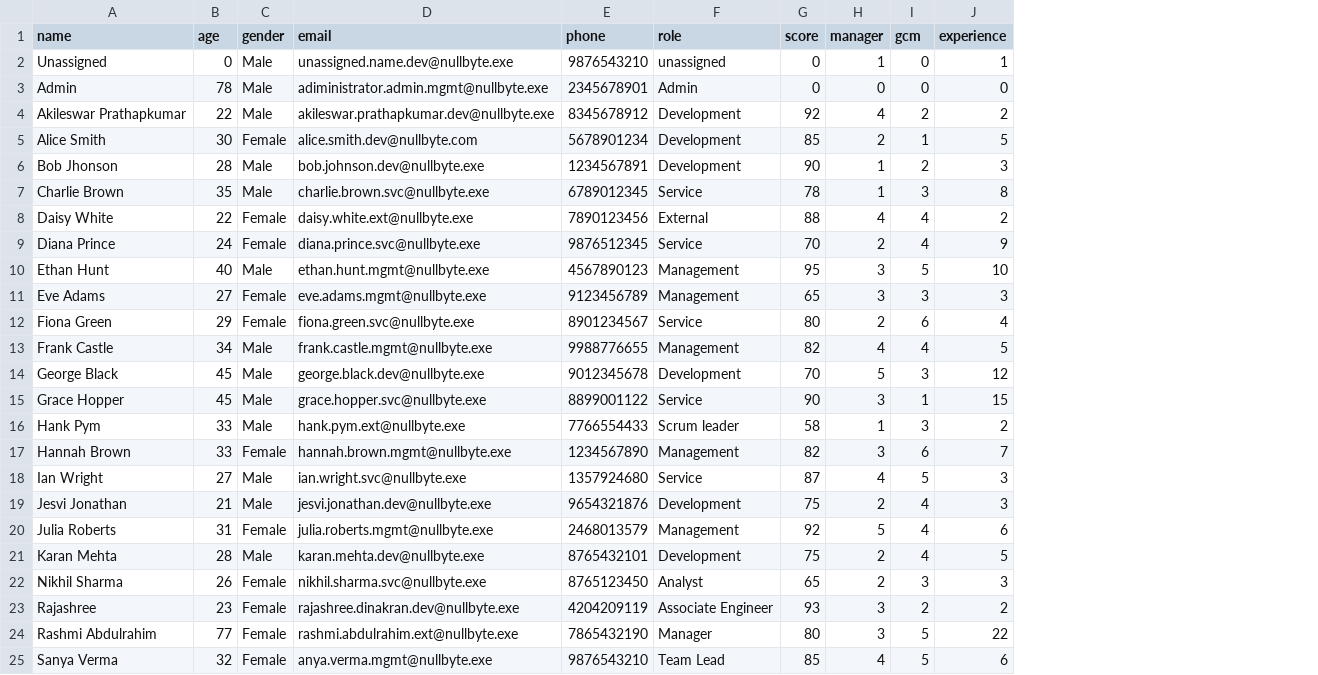
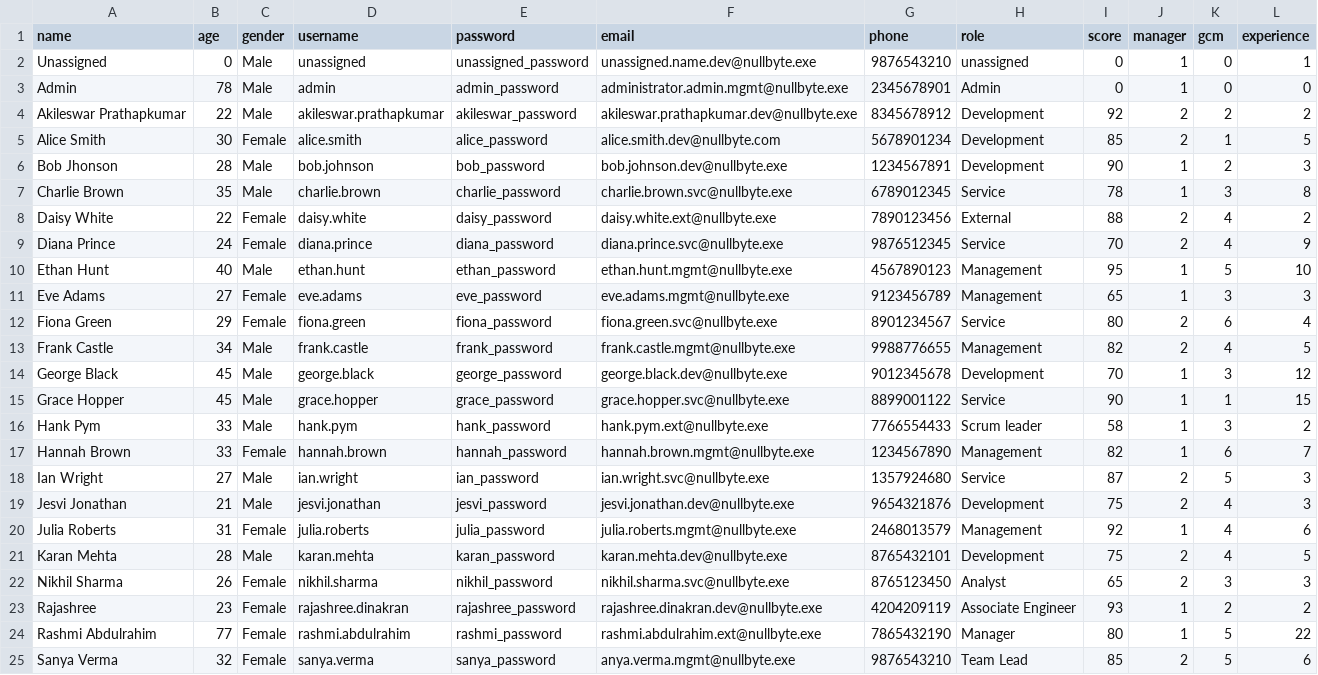
Before and after one commit to jesvijonathan/Nullbyte-Ticketing-System, a CSV file: app/Backend/database/data/employee_table.csv, drawn as a sheet; addresses are those after the commit; the diff names each change by its address in the sheet, - before the commit and + after, or states it on an @@ line.

Commit message:
minor changes
Some DB reworks
integrated createticket and get and modify with frontend
attachment pending
created test username and password fields in csv

```diff
--- a/app/Backend/database/data/employee_table.csv
+++ b/app/Backend/database/data/employee_table.csv
+column D (username), rows 2-25: unassigned | admin | akileswar.prathapkumar | alice.smith | bob.johnson | charlie.brown | daisy.white | diana.prince | ethan.hunt | eve.adams | fiona.green | frank.castle | george.black | grace.hopper | hank.pym | hannah.brown | ian.wright | jesvi.jonathan | julia.roberts | karan.mehta | nikhil.sharma | rajashree.dinakran | rashmi.abdulrahim | sanya.verma
+column E (password), rows 2-25: unassigned_password | admin_password | akileswar_password | alice_password | bob_password | charlie_password | daisy_password | diana_password | ethan_password | eve_password | fiona_password | frank_password | george_password | grace_password | hank_password | hannah_password | ian_password | jesvi_password | julia_password | karan_password | nikhil_password | rajashree_password | rashmi_password | sanya_password
-F3 (email): adiministrator.admin.mgmt@nullbyte.exe
+F3 (email): administrator.admin.mgmt@nullbyte.exe
-J3 (manager): 0
+J3 (manager): 1
-J4 (manager): 4
+J4 (manager): 2
-J8 (manager): 4
+J8 (manager): 2
-J10:J11 (manager): 3
+J10:J11 (manager): 1
-J13 (manager): 4
+J13 (manager): 2
-J14 (manager): 5
+J14 (manager): 1
-J15 (manager): 3
+J15 (manager): 1
-J17 (manager): 3
+J17 (manager): 1
-J18 (manager): 4
+J18 (manager): 2
-J20 (manager): 5
+J20 (manager): 1
-J23:J24 (manager): 3
+J23:J24 (manager): 1
-J25 (manager): 4
+J25 (manager): 2
```
Also changed, not shown: app/Backend/database/data/customer_table.csv, app/Backend/database/data/ticket_table.csv, 21 other files.
